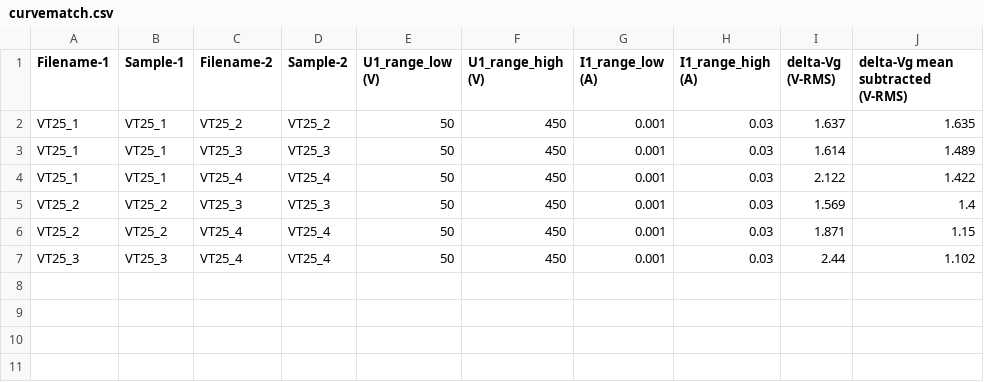
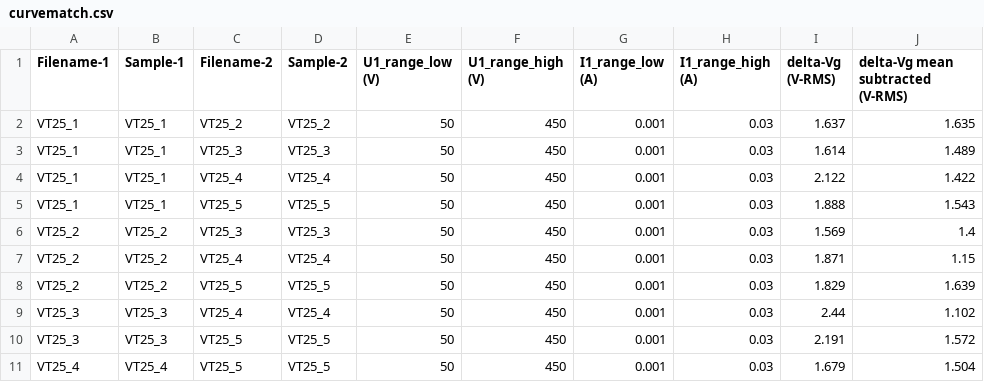
Before and after one commit to mbrennwa/curvetracedata, a CSV file: 10_VT25/curvematch.csv, drawn as a sheet.

Commit message:
new data

```diff
--- a/10_VT25/curvematch.csv
+++ b/10_VT25/curvematch.csv
@@ -4,4 +4,8 @@ VT25_1, VT25_1, VT25_3, VT25_3, 50, 450, 0.001, 0.03, 1.614, 1.489
 VT25_1, VT25_1, VT25_4, VT25_4, 50, 450, 0.001, 0.03, 2.122, 1.422
+VT25_1, VT25_1, VT25_5, VT25_5, 50, 450, 0.001, 0.03, 1.888, 1.543
 VT25_2, VT25_2, VT25_3, VT25_3, 50, 450, 0.001, 0.03, 1.569, 1.4
 VT25_2, VT25_2, VT25_4, VT25_4, 50, 450, 0.001, 0.03, 1.871, 1.15
+VT25_2, VT25_2, VT25_5, VT25_5, 50, 450, 0.001, 0.03, 1.829, 1.639
 VT25_3, VT25_3, VT25_4, VT25_4, 50, 450, 0.001, 0.03, 2.44, 1.102
+VT25_3, VT25_3, VT25_5, VT25_5, 50, 450, 0.001, 0.03, 2.191, 1.572
+VT25_4, VT25_4, VT25_5, VT25_5, 50, 450, 0.001, 0.03, 1.679, 1.504
```
Also changed, not shown: 10_VT25/parameters.csv, 16 other files.
